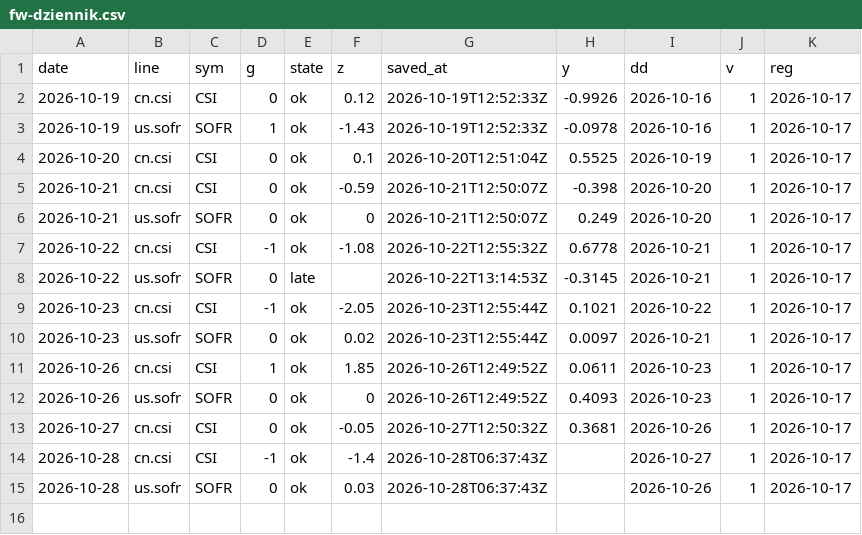
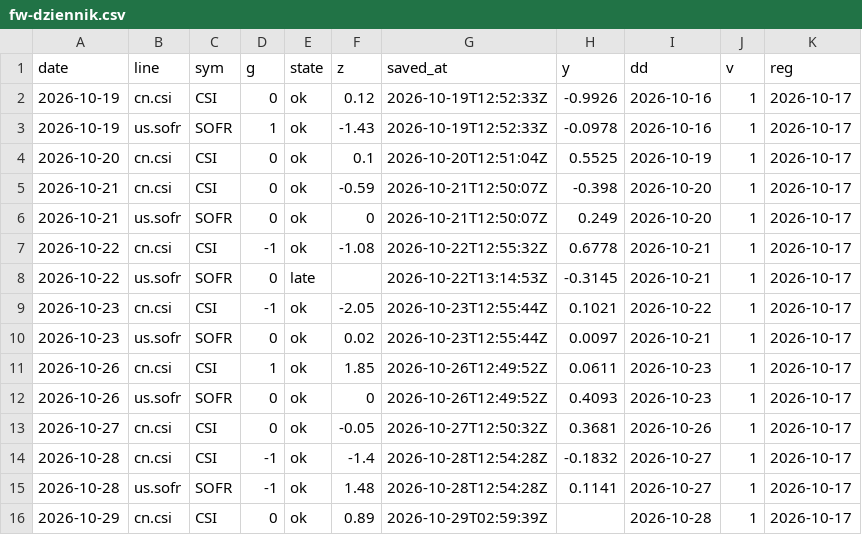
Before and after one commit to capitalflowai-app/capitalflowai-app.github.io, a CSV file: archiwum/fw-dziennik.csv, drawn as a sheet.

```diff
--- a/archiwum/fw-dziennik.csv
+++ b/archiwum/fw-dziennik.csv
@@ -13,3 +13,4 @@ date,line,sym,g,state,z,saved_at,y,dd,v,reg
 2026-10-27,cn.csi,CSI,0,ok,-0.05,2026-10-27T12:50:32Z,0.3681,2026-10-26,1,2026-10-17
-2026-10-28,cn.csi,CSI,-1,ok,-1.4,2026-10-28T06:37:43Z,,2026-10-27,1,2026-10-17
-2026-10-28,us.sofr,SOFR,0,ok,0.03,2026-10-28T06:37:43Z,,2026-10-26,1,2026-10-17
+2026-10-28,cn.csi,CSI,-1,ok,-1.4,2026-10-28T12:54:28Z,-0.1832,2026-10-27,1,2026-10-17
+2026-10-28,us.sofr,SOFR,-1,ok,1.48,2026-10-28T12:54:28Z,0.1141,2026-10-27,1,2026-10-17
+2026-10-29,cn.csi,CSI,0,ok,0.89,2026-10-29T02:59:39Z,,2026-10-28,1,2026-10-17
```
Also changed, not shown: archiwum/deribit-dvol.csv, archiwum/ng-dziennik.csv, 9 other files.
